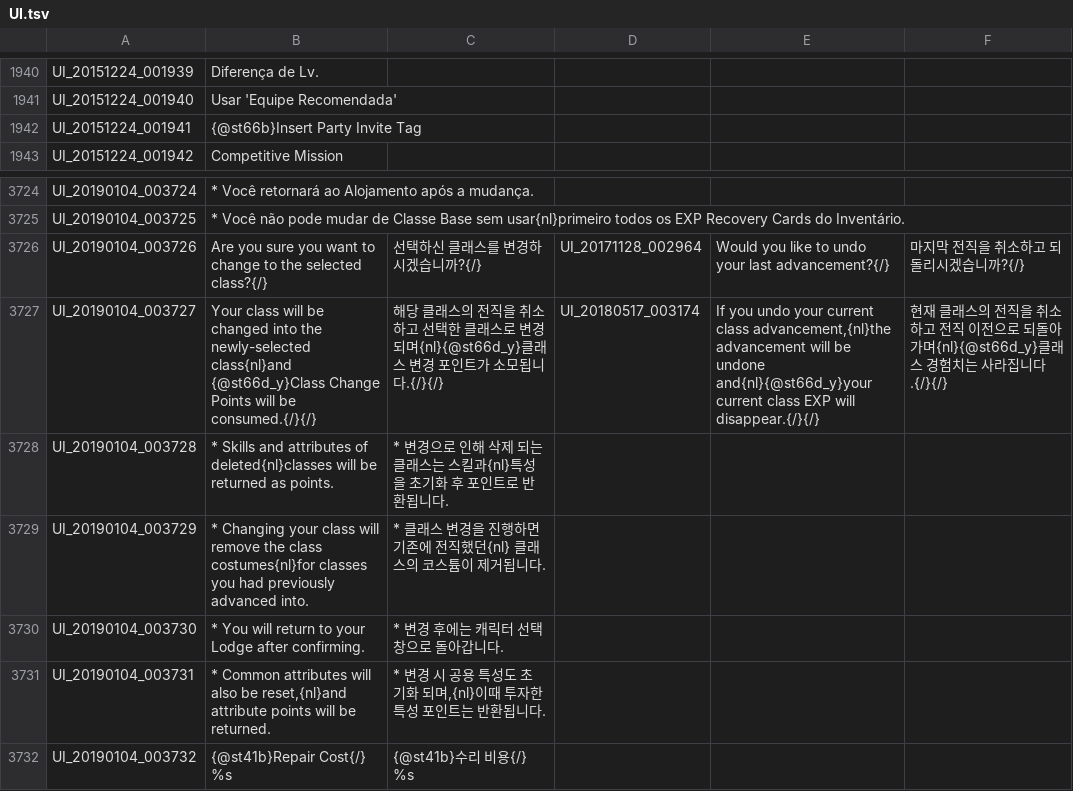
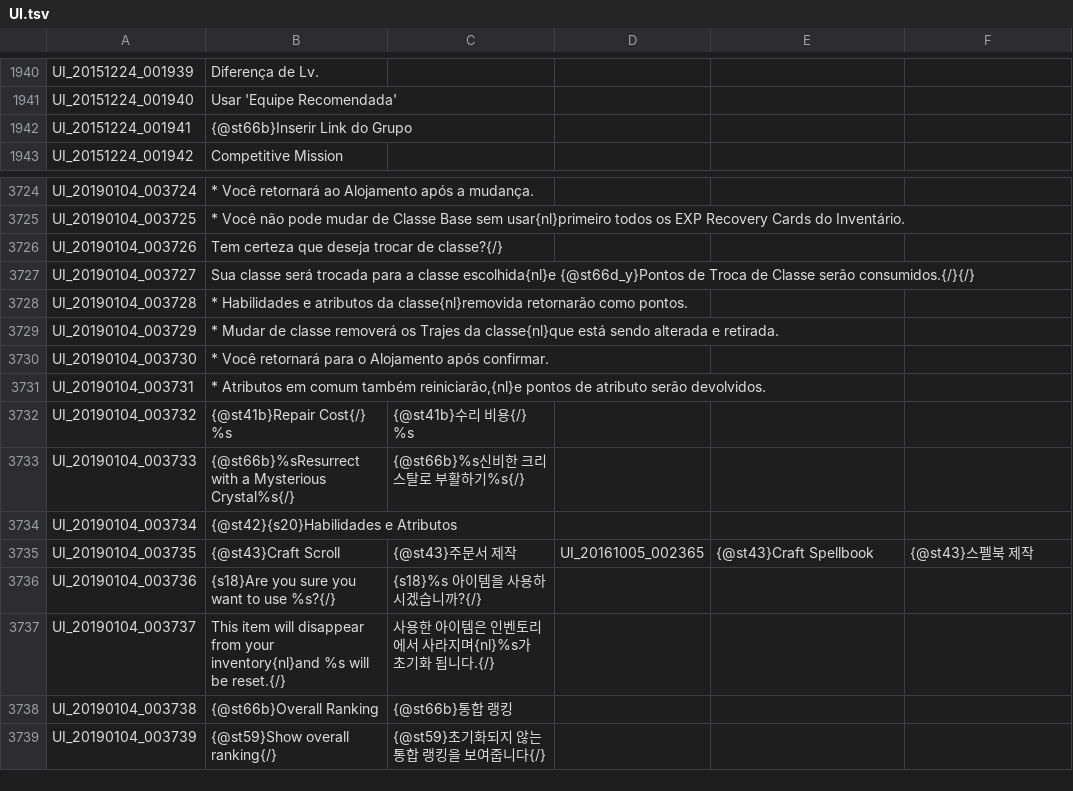
Before and after one commit to Treeofsavior/PortugueseTranslation, a TSV file: UI.tsv, drawn as a sheet; only a part is shown, gaps mark what is left out; the shorter side is filled out with more unchanged rows.

Commit message:
Class Change alert window

```diff
--- a/UI.tsv
+++ b/UI.tsv
@@ -1941,3 +1941,3 @@ UI_20151224_001939	Diferença de Lv.
 UI_20151224_001940	Usar 'Equipe Recomendada'
-UI_20151224_001941	{@st66b}Insert Party Invite Tag
+UI_20151224_001941	{@st66b}Inserir Link do Grupo
 UI_20151224_001942	Competitive Mission
@@ -3725,8 +3725,8 @@ UI_20190104_003724	* Você retornará ao Alojamento após a mudança.
 UI_20190104_003725	* Você não pode mudar de Classe Base sem usar{nl}primeiro todos os EXP Recovery Cards do Inventário.
-UI_20190104_003726	Are you sure you want to change to the selected class?{/}	선택하신 클래스를 변경하시겠습니까?{/}	UI_20171128_002964	Would you like to undo your last advancement?{/}	마지막 전직을 취소하고 되돌리시겠습니까?{/}
-UI_20190104_003727	Your class will be changed into the newly-selected class{nl}and {@st66d_y}Class Change Points will be consumed.{/}{/}	해당 클래스의 전직을 취소하고 선택한 클래스로 변경되며{nl}{@st66d_y}클래스 변경 포인트가 소모됩니다.{/}{/}	UI_20180517_003174	If you undo your current class advancement,{nl}the advancement will be undone and{nl}{@st66d_y}your current class EXP will disappear.{/}{/}	현재 클래스의 전직을 취소하고 전직 이전으로 되돌아가며{nl}{@st66d_y}클래스 경험치는 사라집니다.{/}{/}
-UI_20190104_003728	* Skills and attributes of deleted{nl}classes will be returned as points.	* 변경으로 인해 삭제 되는 클래스는 스킬과{nl}특성을 초기화 후 포인트로 반환됩니다.			
-UI_20190104_003729	* Changing your class will remove the class costumes{nl}for classes you had previously advanced into.	* 클래스 변경을 진행하면 기존에 전직했던{nl} 클래스의 코스튬이 제거됩니다.			
-UI_20190104_003730	* You will return to your Lodge after confirming.	* 변경 후에는 캐릭터 선택창으로 돌아갑니다.			
-UI_20190104_003731	* Common attributes will also be reset,{nl}and attribute points will be returned.	* 변경 시 공용 특성도 초기화 되며,{nl}이때 투자한 특성 포인트는 반환됩니다.			
+UI_20190104_003726	Tem certeza que deseja trocar de classe?{/}
+UI_20190104_003727	Sua classe será trocada para a classe escolhida{nl}e {@st66d_y}Pontos de Troca de Classe serão consumidos.{/}{/}
+UI_20190104_003728	* Habilidades e atributos da classe{nl}removida retornarão como pontos.
+UI_20190104_003729	* Mudar de classe removerá os Trajes da classe{nl}que está sendo alterada e retirada.
+UI_20190104_003730	* Você retornará para o Alojamento após confirmar.
+UI_20190104_003731	* Atributos em comum também reiniciarão,{nl}e pontos de atributo serão devolvidos.
 UI_20190104_003732	{@st41b}Repair Cost{/} %s	{@st41b}수리 비용{/} %s			
```
